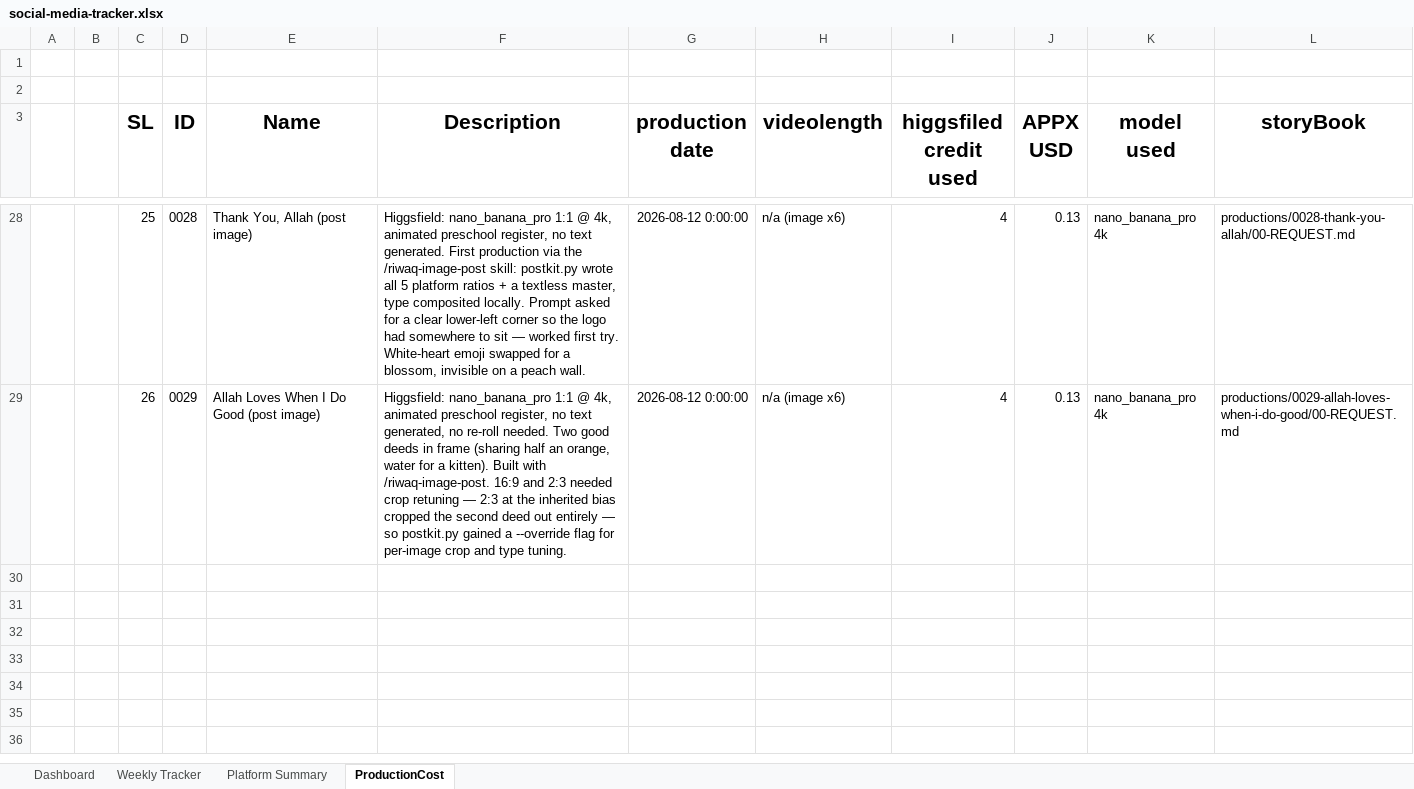
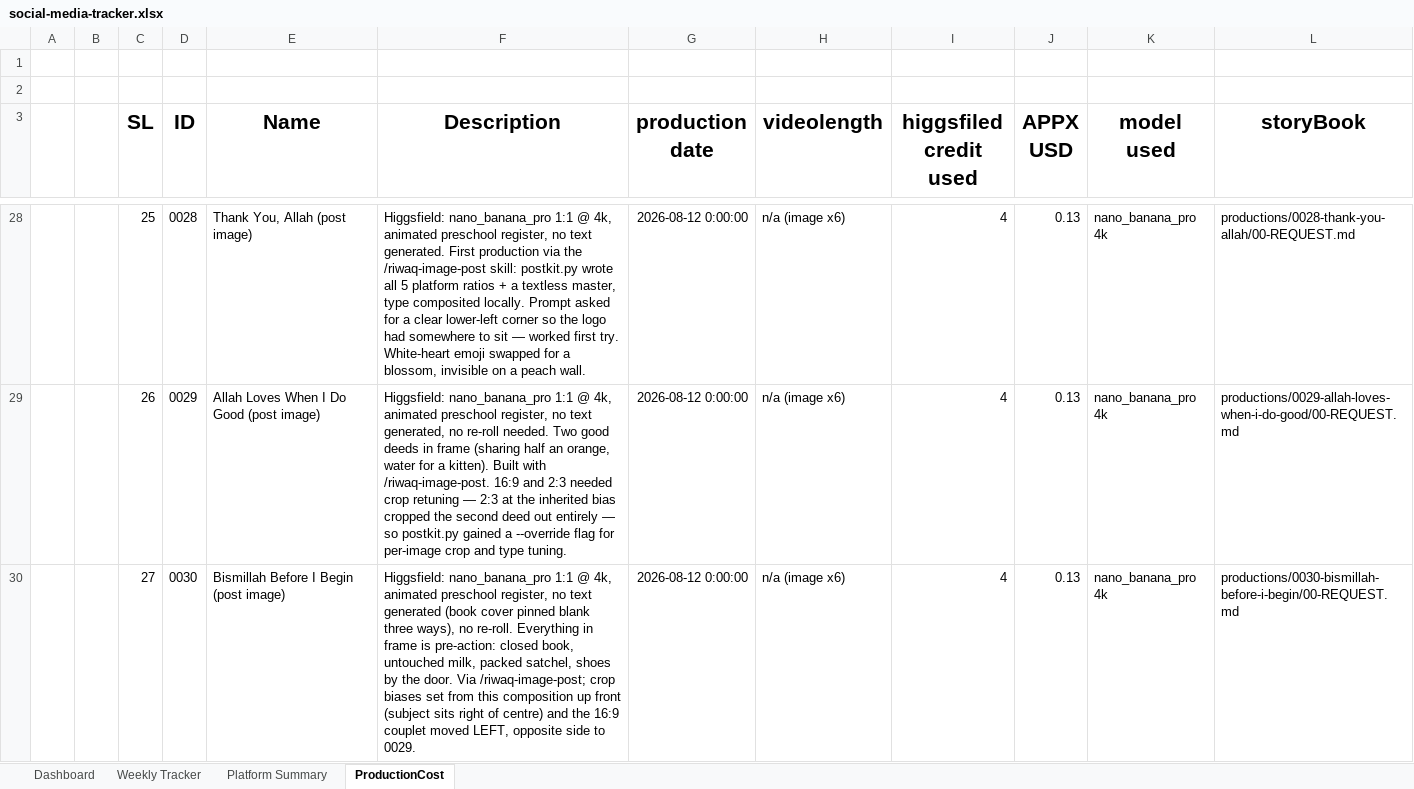
Before and after one commit to nurnquant/AI-MOS-VID, an Excel workbook: costTracker/social-media-tracker.xlsx, sheet ProductionCost, drawn as a sheet; only a part is shown, gaps mark what is left out; values as stored, in another font and other column widths than the file's, no borders; the diff names each change by its address in the sheet, - before the commit and + after, or states it on an @@ line.

```diff
--- a/costTracker/social-media-tracker.xlsx (sheet ProductionCost)
+++ b/costTracker/social-media-tracker.xlsx (sheet ProductionCost)
+row 30:  |  | 27 | 0030 | Bismillah Before I Begin (post image) | Higgsfield: nano_banana_pro 1:1 @ 4k, animated preschool register, no text generated (book cover pinned blank three ways), no re-roll. Everything in frame is pre-action: closed book, untouched milk, packed satchel, shoes by the door. Via /riwaq-image-post; crop biases set from this composition up front (subject sits right of centre) and the 16:9 couplet moved LEFT, opposite side to 0029. | 2026-08-12 0:00:00 | n/a (image x6) | 4 | 0.13 | nano_banana_pro 4k | productions/0030-bismillah-before-i-begin/00-REQUEST.md
```
Also changed, not shown: 6 other files.
